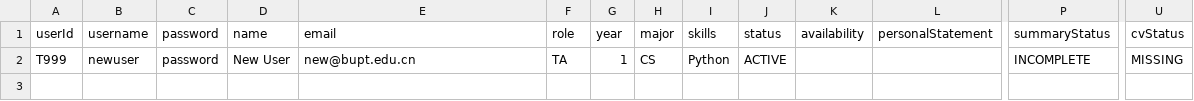
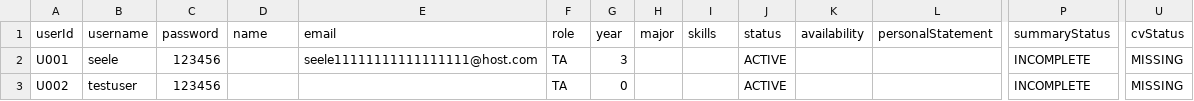
Before and after one commit to ccc-7/lztinternationallzt, a CSV file: data/ta_users.csv, drawn as a sheet; only a part is shown, gaps mark what is left out; removed rows and columns are numbered as before the commit, all else as after; rows hold the shown columns only; the diff names each change by its address in the sheet, - before the commit and + after, or states it on an @@ line.

```diff
--- a/data/ta_users.csv
+++ b/data/ta_users.csv
-row 2: T999 | newuser | password | New User | new@bupt.edu.cn | TA | 1 | CS | Python | ACTIVE |  |  | INCOMPLETE | MISSING
+row 2: U001 | seele | 123456 |  | seele11111111111111111@host.com | TA | 3 |  |  | ACTIVE |  |  | INCOMPLETE | MISSING
+row 3: U002 | testuser | 123456 |  |  | TA | 0 |  |  | ACTIVE |  |  | INCOMPLETE | MISSING
```
Also changed, not shown: data/jobs.csv, 5 other files.
